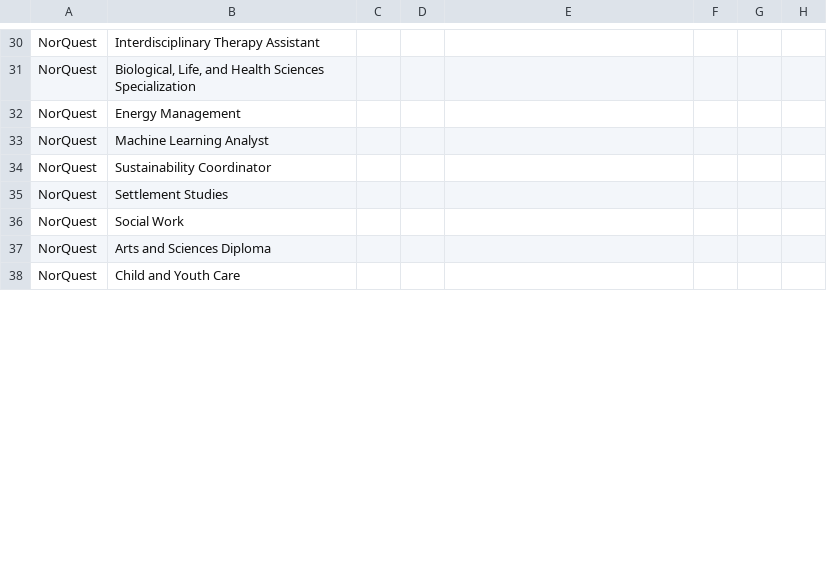
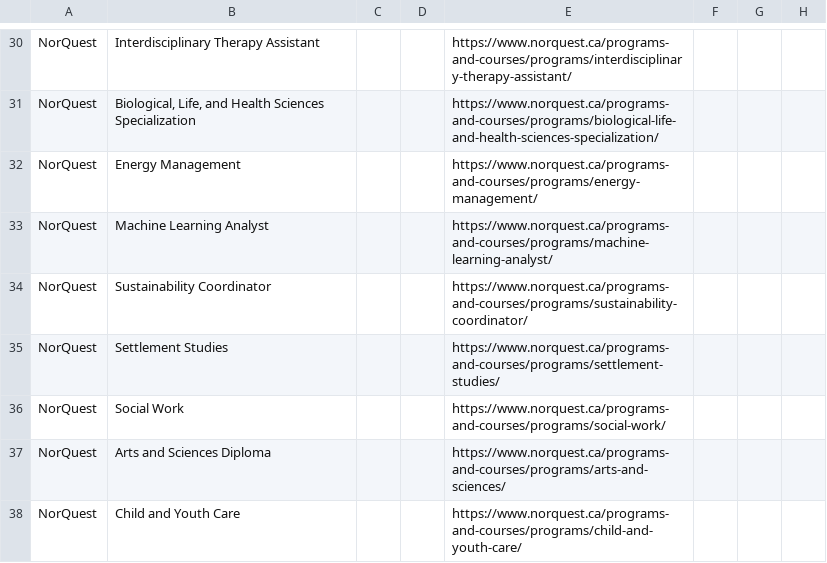
Before and after one commit to deanguedo-arch/ADMISSION-APP, a CSV file: data/ALBERTA_ADMISSIONS_MASTER_CANONICAL.csv, drawn as a sheet; only a part is shown, gaps mark what is left out; the diff covers the shown part only; the diff names each change by its address in the sheet, - before the commit and + after, or states it on an @@ line.

```diff
--- a/data/ALBERTA_ADMISSIONS_MASTER_CANONICAL.csv
+++ b/data/ALBERTA_ADMISSIONS_MASTER_CANONICAL.csv
-E30: (empty)
+E30: https://www.norquest.ca/programs-and-courses/programs/interdisciplinary-therapy-assistant/
-E31: (empty)
+E31: https://www.norquest.ca/programs-and-courses/programs/biological-life-and-health-sciences-specialization/
-E32: (empty)
+E32: https://www.norquest.ca/programs-and-courses/programs/energy-management/
-E33: (empty)
+E33: https://www.norquest.ca/programs-and-courses/programs/machine-learning-analyst/
-E34: (empty)
+E34: https://www.norquest.ca/programs-and-courses/programs/sustainability-coordinator/
-E35: (empty)
+E35: https://www.norquest.ca/programs-and-courses/programs/settlement-studies/
-E36: (empty)
+E36: https://www.norquest.ca/programs-and-courses/programs/social-work/
-E37: (empty)
+E37: https://www.norquest.ca/programs-and-courses/programs/arts-and-sciences/
-E38: (empty)
+E38: https://www.norquest.ca/programs-and-courses/programs/child-and-youth-care/
```
Also changed, not shown: 39 edited cells elsewhere in this file, 2 other files.
